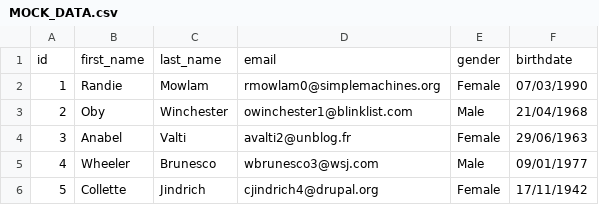
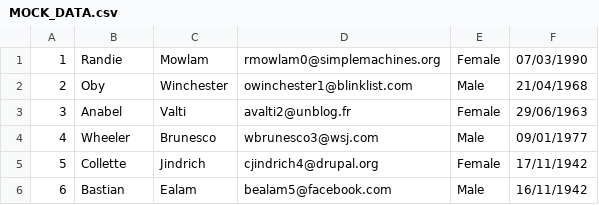
Before and after one commit to jaur001/Simulator, a CSV file: src/main/java/clientLoader/MOCK_DATA.csv, drawn as a sheet; only a part is shown; the shorter side is filled out with more unchanged rows; the diff names each change by its address in the sheet, - before the commit and + after, or states it on an @@ line.

Commit message:
First commit

```diff
--- a/src/main/java/clientLoader/MOCK_DATA.csv
+++ b/src/main/java/clientLoader/MOCK_DATA.csv
-row 1: id | first_name | last_name | email | gender | birthdate
```
Also changed, not shown: 23 other files.
